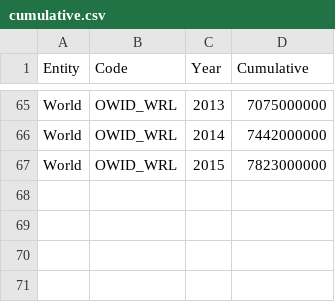
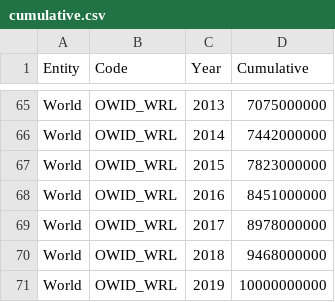
Before and after one commit to russellstrauss/microplastics, a CSV file: assets/js/data/cumulative.csv, drawn as a sheet; only a part is shown, gaps mark what is left out.

Commit message:
cumul
d

```diff
--- a/assets/js/data/cumulative.csv
+++ b/assets/js/data/cumulative.csv
@@ -67 +67,5 @@ World,OWID_WRL,2014,7442000000
 World,OWID_WRL,2015,7823000000
+World,OWID_WRL,2016,8451000000
+World,OWID_WRL,2017,8978000000
+World,OWID_WRL,2018,9468000000
+World,OWID_WRL,2019,10000000000
```
Also changed, not shown: 19 other files.
